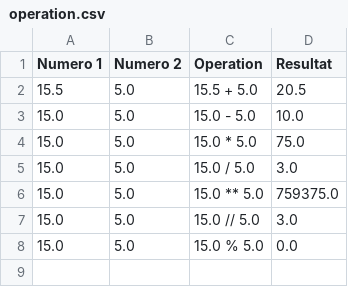
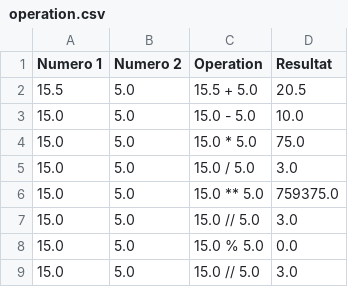
Before and after one commit to RolhaxJV/HB_Python, a CSV file: Calculatrice/operation.csv, drawn as a sheet; the diff names each change by its address in the sheet, - before the commit and + after, or states it on an @@ line.

```diff
--- a/Calculatrice/operation.csv
+++ b/Calculatrice/operation.csv
+row 9: 15.0 | 5.0 | 15.0 // 5.0 | 3.0
```
Also changed, not shown: 3 other files.
